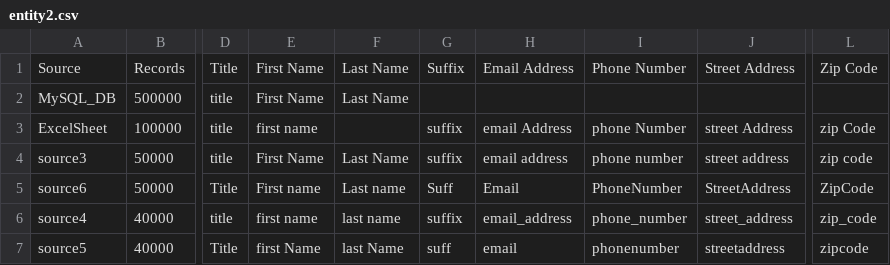
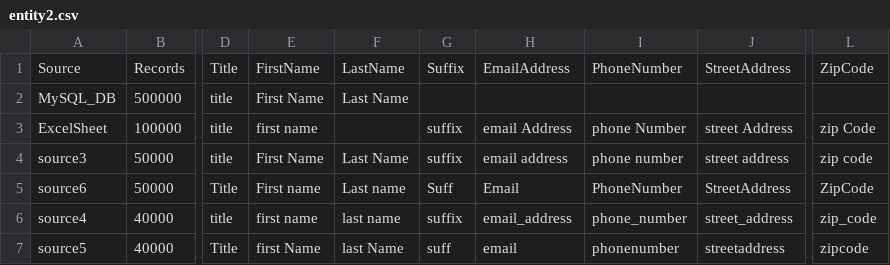
Before and after one commit to aberner6/t_c, a CSV file: entity2.csv, drawn as a sheet; only a part is shown, gaps mark what is left out; the diff names each change by its address in the sheet, - before the commit and + after, or states it on an @@ line.

```diff
--- a/entity2.csv
+++ b/entity2.csv
-E1: First Name
+E1: FirstName
-F1: Last Name
+F1: LastName
-H1: Email Address
+H1: EmailAddress
-I1: Phone Number
+I1: PhoneNumber
-J1: Street Address
+J1: StreetAddress
-L1: Zip Code
+L1: ZipCode
```
Also changed, not shown: entity3.csv, 2 other files.
